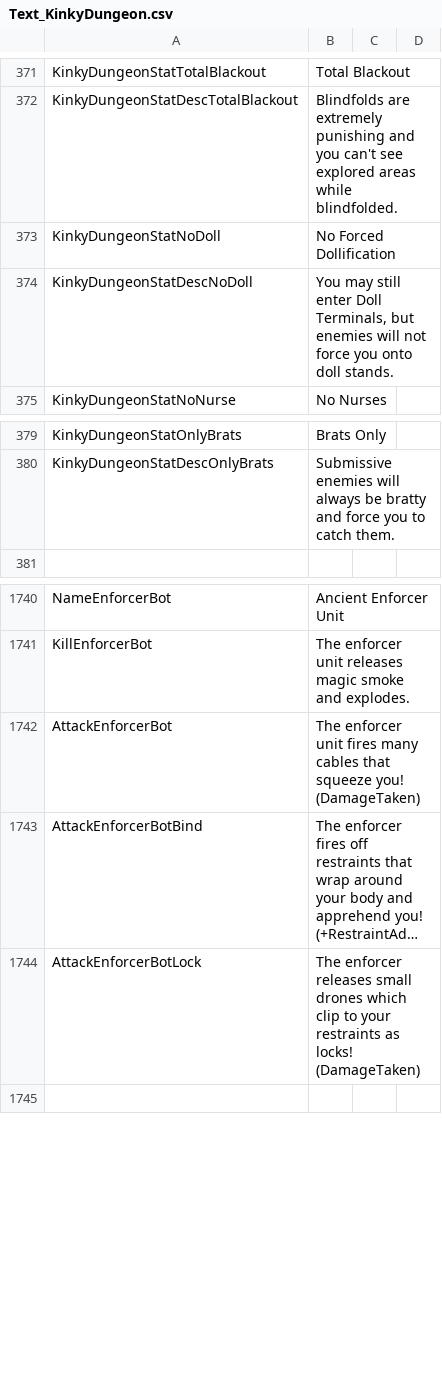
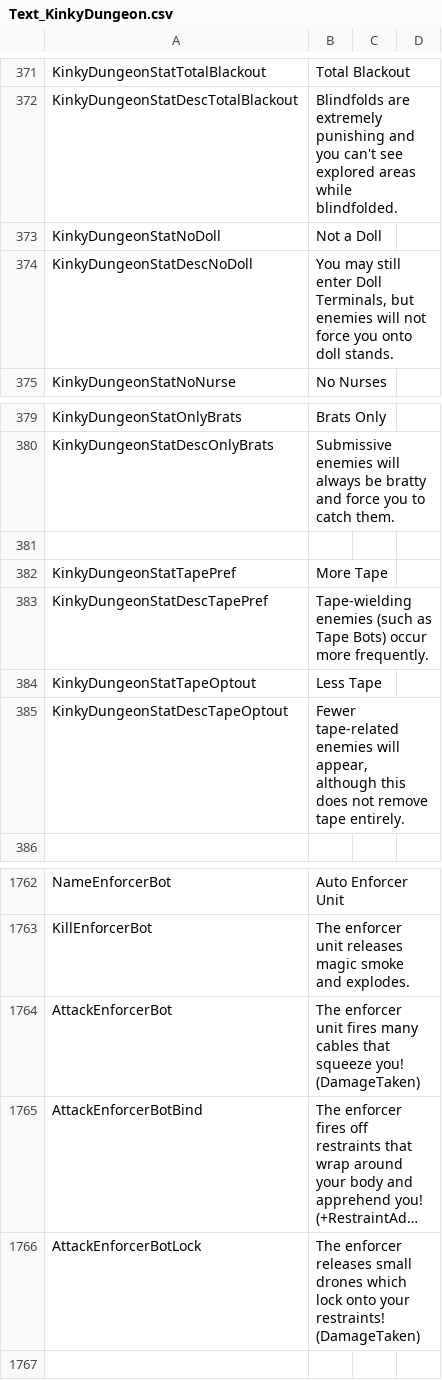
Before and after one commit to Ada18980/KinkiestDungeon, a CSV file: Screens/MiniGame/KinkyDungeon/Text_KinkyDungeon.csv, drawn as a sheet; only a part is shown, gaps mark what is left out; long unchanged cells end in …; addresses are those after the commit; the diff covers the shown part only; the diff names each change by its address in the sheet, - before the commit and + after, or states it on an @@ line.

Commit message:
Tape units, forcefield, and more doll room

```diff
--- a/Screens/MiniGame/KinkyDungeon/Text_KinkyDungeon.csv
+++ b/Screens/MiniGame/KinkyDungeon/Text_KinkyDungeon.csv
-B373: No Forced Dollification
+B373: Not a Doll
+row 381: (empty)
+row 382: KinkyDungeonStatTapePref | More Tape
+row 383: KinkyDungeonStatDescTapePref | Tape-wielding enemies (such as Tape Bots) occur more frequently.
+row 384: KinkyDungeonStatTapeOptout | Less Tape
+row 385: KinkyDungeonStatDescTapeOptout | Fewer tape-related enemies will appear, although this does not remove tape entirely.
-B1762: Ancient Enforcer Unit
+B1762: Auto Enforcer Unit
-B1766: …drones which clip to your restraints as locks! (DamageTaken)
+B1766: …drones which lock onto your restraints! (DamageTaken)
```
Also changed, not shown: 17 added rows and 7 edited cells elsewhere in this file, 11 other files.
